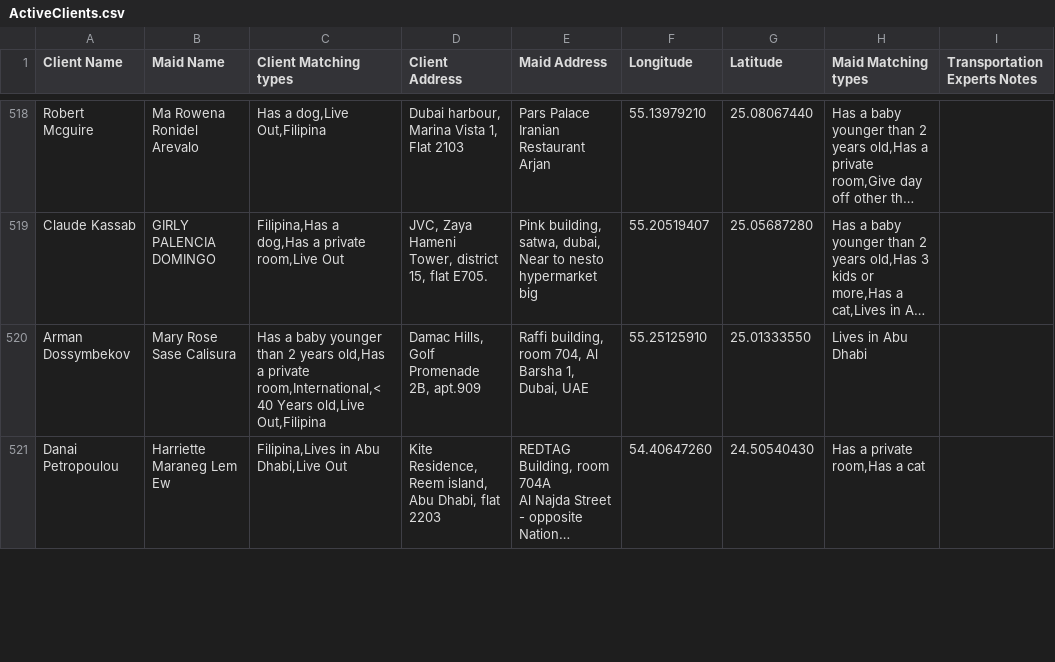
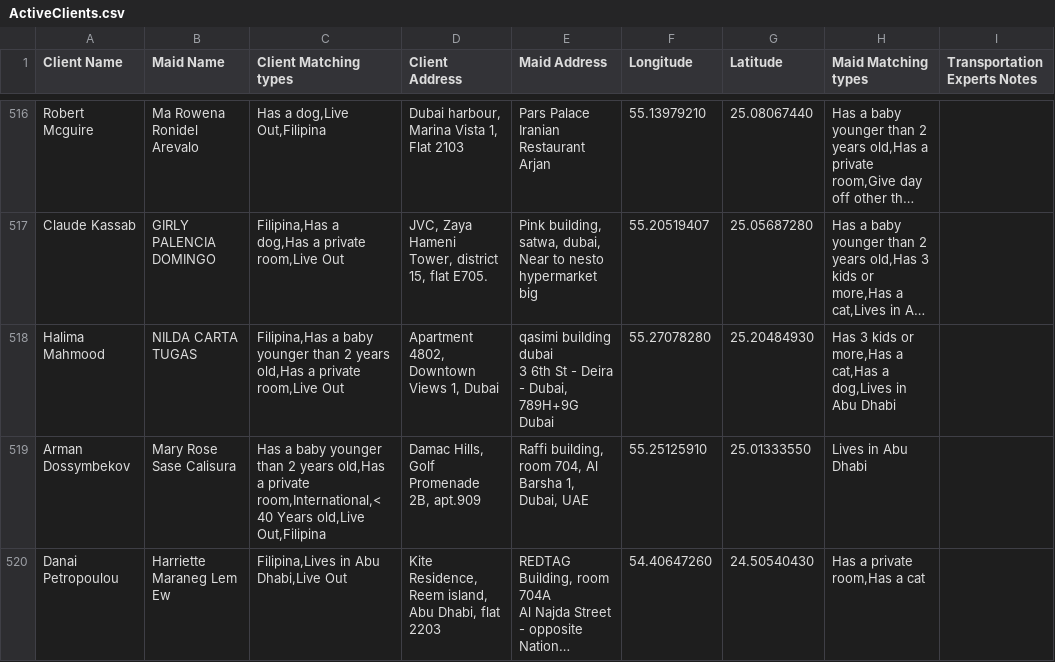
Before and after one commit to charbelchdid/map, a CSV file: ActiveClients.csv, drawn as a sheet; only a part is shown, gaps mark what is left out; long unchanged cells end in …; ↵ is a line break in a cell; the diff covers the shown part only; the diff names each change by its address in the sheet, - before the commit and + after, or states it on an @@ line.

Commit message:
Update Live-out Clients Tracking   AVAILABLE CSV on 2025-05-29T21:53:08.078Z

```diff
--- a/ActiveClients.csv
+++ b/ActiveClients.csv
+row 518: Halima Mahmood | NILDA CARTA TUGAS | Filipina,Has a baby younger than 2 years old,Has a private room,Live Out | Apartment 4802, Downtown Views 1, Dubai | qasimi building dubai ↵ 3 6th St - Deira - Dubai, ↵ 789H+9G Dubai | 55.27078280 | 25.20484930 | Has 3 kids or more,Has a cat,Has a dog,Lives in Abu Dhabi
```
Also changed, not shown: 3 added rows, 6 removed rows and 5 edited cells elsewhere in this file.
